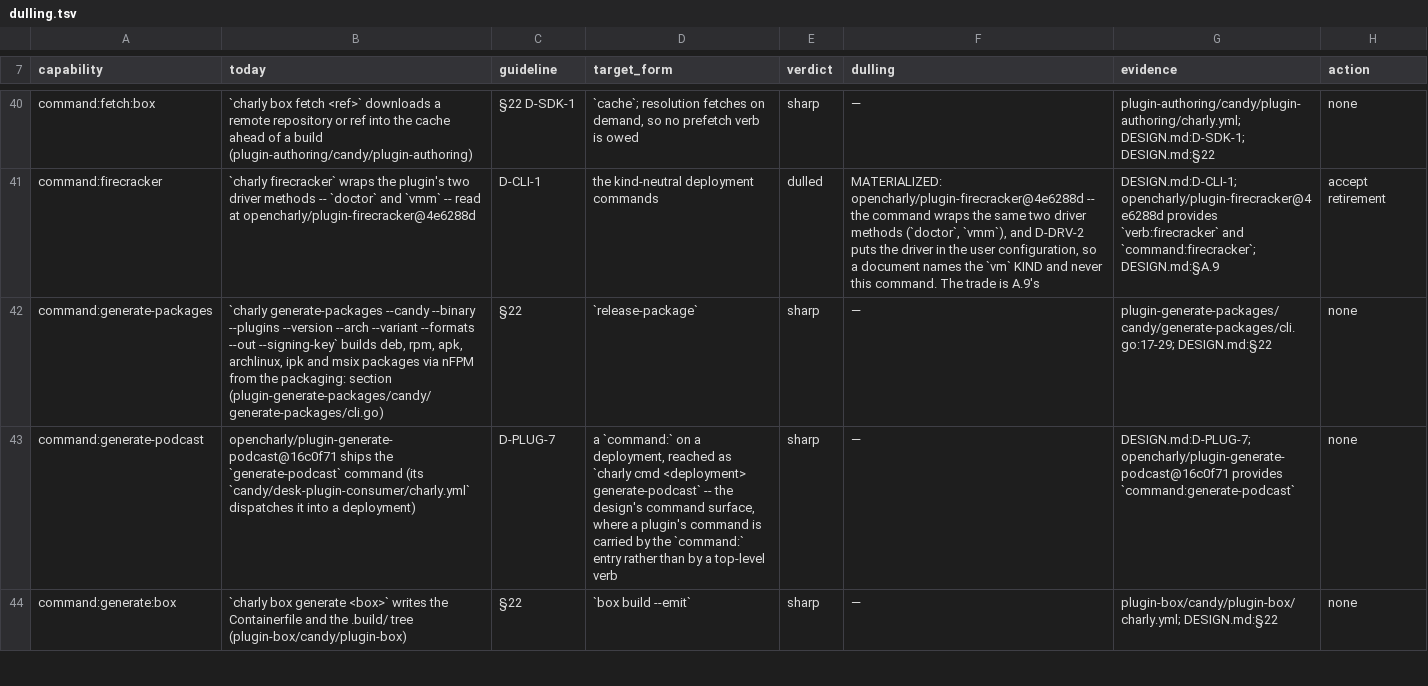
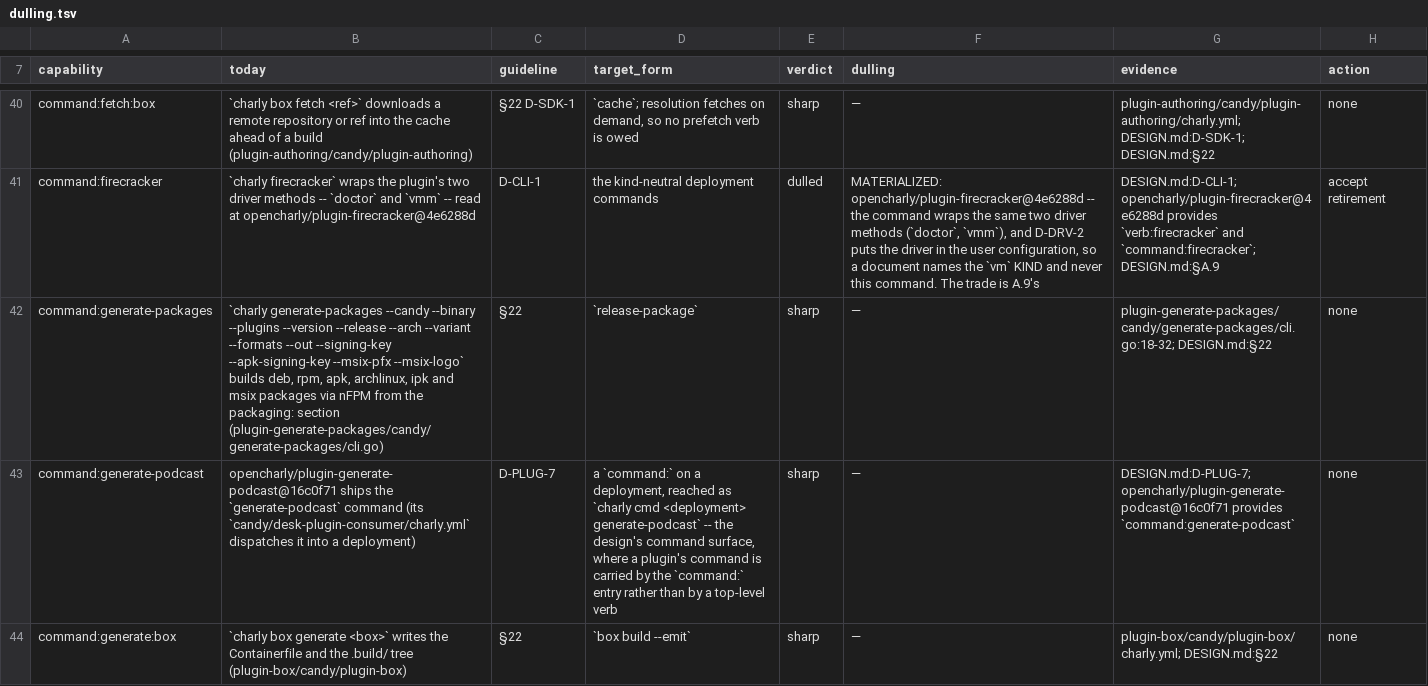
Before and after one commit to opencharly/opencharly, a TSV file: design/dulling.tsv, drawn as a sheet; only a part is shown, gaps mark what is left out; the diff covers the shown part only.

```diff
--- a/design/dulling.tsv
+++ b/design/dulling.tsv
@@ -41,3 +41,3 @@ command:fetch:box	`charly box fetch <ref>` downloads a remote repository or ref
 command:firecracker	`charly firecracker` wraps the plugin's two driver methods -- `doctor` and `vmm` -- read at opencharly/plugin-firecracker@4e6288d	D-CLI-1	the kind-neutral deployment commands	dulled	MATERIALIZED: opencharly/plugin-firecracker@4e6288d -- the command wraps the same two driver methods (`doctor`, `vmm`), and D-DRV-2 puts the driver in the user configuration, so a document names the `vm` KIND and never this command. The trade is A.9's	DESIGN.md:D-CLI-1; opencharly/plugin-firecracker@4e6288d provides `verb:firecracker` and `command:firecracker`; DESIGN.md:§A.9	accept retirement
-command:generate-packages	`charly generate-packages --candy --binary --plugins --version --arch --variant --formats --out --signing-key` builds deb, rpm, apk, archlinux, ipk and msix packages via nFPM from the packaging: section (plugin-generate-packages/candy/generate-packages/cli.go)	§22	`release-package`	sharp	—	plugin-generate-packages/candy/generate-packages/cli.go:17-29; DESIGN.md:§22	none
+command:generate-packages	`charly generate-packages --candy --binary --plugins --version --release --arch --variant --formats --out --signing-key --apk-signing-key --msix-pfx --msix-logo` builds deb, rpm, apk, archlinux, ipk and msix packages via nFPM from the packaging: section (plugin-generate-packages/candy/generate-packages/cli.go)	§22	`release-package`	sharp	—	plugin-generate-packages/candy/generate-packages/cli.go:18-32; DESIGN.md:§22	none
 command:generate-podcast	opencharly/plugin-generate-podcast@16c0f71 ships the `generate-podcast` command (its `candy/desk-plugin-consumer/charly.yml` dispatches it into a deployment)	D-PLUG-7	a `command:` on a deployment, reached as `charly cmd <deployment> generate-podcast` -- the design's command surface, where a plugin's command is carried by the `command:` entry rather than by a top-level verb	sharp	—	DESIGN.md:D-PLUG-7; opencharly/plugin-generate-podcast@16c0f71 provides `command:generate-podcast`	none
```
Also changed, not shown: 2 edited cells elsewhere in this file, design/cite-baseline.tsv, design/dpat-admission.tsv, 1 other file.
